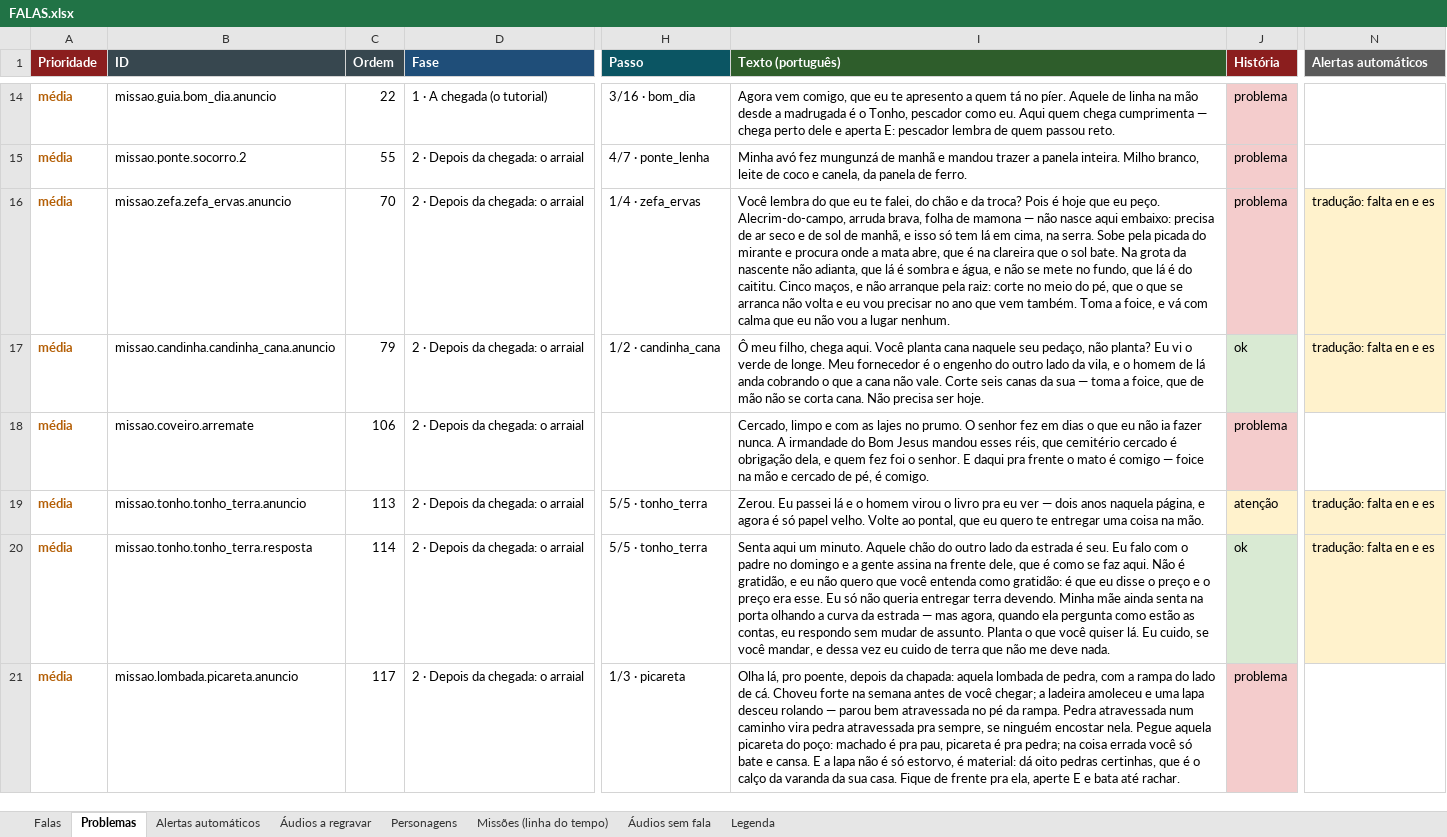
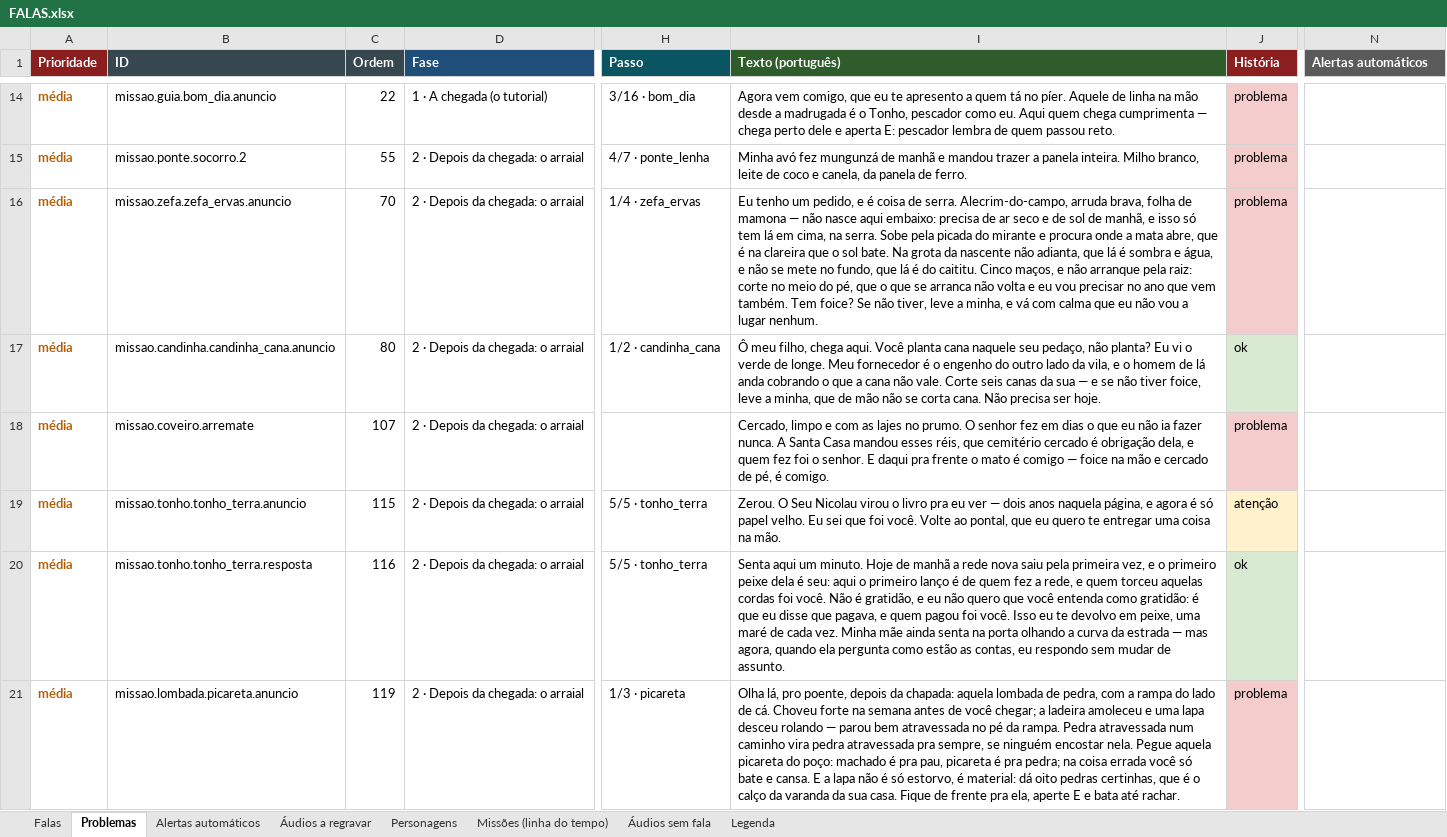
Before and after one commit to acentauric/myths-valley-3d, an Excel workbook: docs/falas/FALAS.xlsx, sheet Problemas, drawn as a sheet; only a part is shown, gaps mark what is left out; values as stored, in another font and other column widths than the file's, no borders; the diff covers the shown part only; the diff names each change by its address in the sheet, - before the commit and + after, or states it on an @@ line.

```diff
--- a/docs/falas/FALAS.xlsx (sheet Problemas)
+++ b/docs/falas/FALAS.xlsx (sheet Problemas)
-I16 (Texto (português)): Você lembra do que eu te falei, do chão e da troca? Pois é hoje que eu peço. Alecrim-do-campo, arruda brava, folha de mamona — não nasce aqui embaixo: precisa de ar seco e de sol de manhã, e isso só tem lá em cima, na serra. Sobe pela picada do mirante e procura onde a mata abre, que é na clareira que o sol bate. Na grota da nascente não adianta, que lá é sombra e água, e não se mete no fundo, que lá é do caititu. Cinco maços, e não arranque pela raiz: corte no meio do pé, que o que se arranca não volta e eu vou precisar no ano que vem também. Toma a foice, e vá…
+I16 (Texto (português)): Eu tenho um pedido, e é coisa de serra. Alecrim-do-campo, arruda brava, folha de mamona — não nasce aqui embaixo: precisa de ar seco e de sol de manhã, e isso só tem lá em cima, na serra. Sobe pela picada do mirante e procura onde a mata abre, que é na clareira que o sol bate. Na grota da nascente não adianta, que lá é sombra e água, e não se mete no fundo, que lá é do caititu. Cinco maços, e não arranque pela raiz: corte no meio do pé, que o que se arranca não volta e eu vou precisar no ano que vem também. Tem foice? Se não tiver, leve a minha, e vá…
-N16:N17 (Alertas automáticos): tradução: falta en e es
+N16:N17 (Alertas automáticos): (empty)
-N16:N17 fill: #FFF2CC
+N16:N17 fill: none
-C17 (Ordem): 79
+C17 (Ordem): 80
-I17 (Texto (português)): …sua — toma a foice, que de…
+I17 (Texto (português)): …sua — e se não tiver foice, leve a minha, que de…
-C18 (Ordem): 106
+C18 (Ordem): 107
-I18 (Texto (português)): …nunca. A irmandade do Bom Jesus mandou esses…
+I18 (Texto (português)): …nunca. A Santa Casa mandou esses…
-C19 (Ordem): 113
+C19 (Ordem): 115
-I19 (Texto (português)): Zerou. Eu passei lá e o homem virou o livro pra eu ver — dois anos naquela página, e agora é só papel velho. Volte ao…
+I19 (Texto (português)): Zerou. O Seu Nicolau virou o livro pra eu ver — dois anos naquela página, e agora é só papel velho. Eu sei que foi você. Volte ao…
-N19:N20 (Alertas automáticos): tradução: falta en e es
+N19:N20 (Alertas automáticos): (empty)
-N19:N20 fill: #FFF2CC
+N19:N20 fill: none
-C20 (Ordem): 114
+C20 (Ordem): 116
-I20 (Texto (português)): …um minuto. Aquele chão do outro lado da estrada é seu. Eu falo com o padre no domingo e a gente assina na frente dele, que é como se faz aqui. Não é gratidão, e eu não quero que você entenda como gratidão: é que eu disse o preço e o preço era esse. Eu só não queria entregar terra devendo. Minha mãe ainda senta na porta olhando a curva da estrada — mas agora, quando ela pergunta como estão as contas, eu respondo sem mudar de assunto. Planta o que você quiser lá. Eu cuido, se você mandar, e dessa vez eu cuido de terra que não me deve nada.
+I20 (Texto (português)): …um minuto. Hoje de manhã a rede nova saiu pela primeira vez, e o primeiro peixe dela é seu: aqui o primeiro lanço é de quem fez a rede, e quem torceu aquelas cordas foi você. Não é gratidão, e eu não quero que você entenda como gratidão: é que eu disse que pagava, e quem pagou foi você. Isso eu te devolvo em peixe, uma maré de cada vez. Minha mãe ainda senta na porta olhando a curva da estrada — mas agora, quando ela pergunta como estão as contas, eu respondo sem mudar de assunto.
-C21 (Ordem): 117
+C21 (Ordem): 119
```
Also changed, not shown: 81 edited cells and cell formats elsewhere in this sheet, sheet Falas, sheet Alertas automáticos, sheet Personagens, sheet Missões (linha do tempo), sheet Legenda, 15 other files.
